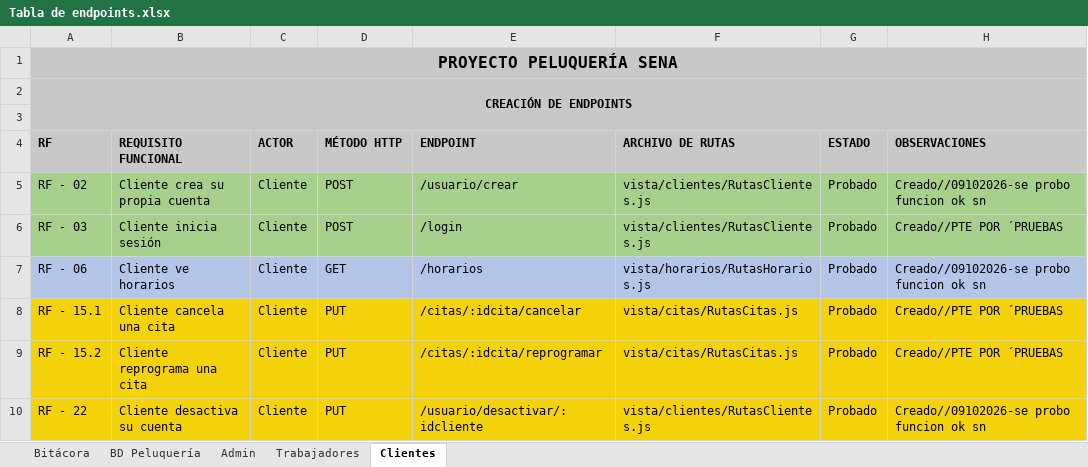
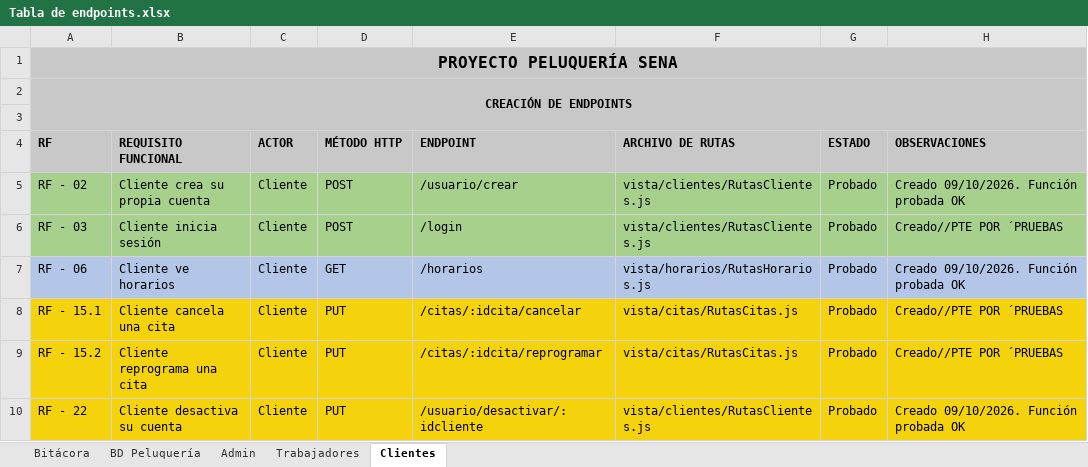
Before and after one commit to KevinCampos20/Peluqueria_SENA, an Excel workbook: Tabla de endpoints.xlsx, sheet Clientes, drawn as a sheet; values as stored, in another font and other column widths than the file's, no borders; the diff names each change by its address in the sheet, - before the commit and + after, or states it on an @@ line.

```diff
--- a/Tabla de endpoints.xlsx (sheet Clientes)
+++ b/Tabla de endpoints.xlsx (sheet Clientes)
-H5 (OBSERVACIONES): Creado//09102026-se probo funcion ok sn
+H5 (OBSERVACIONES): Creado 09/10/2026. Función probada OK
-H7 (OBSERVACIONES): Creado//09102026-se probo funcion ok sn
+H7 (OBSERVACIONES): Creado 09/10/2026. Función probada OK
-H10 (OBSERVACIONES): Creado//09102026-se probo funcion ok sn
+H10 (OBSERVACIONES): Creado 09/10/2026. Función probada OK
```
Also changed, not shown: sheet Admin, 10 other files.
